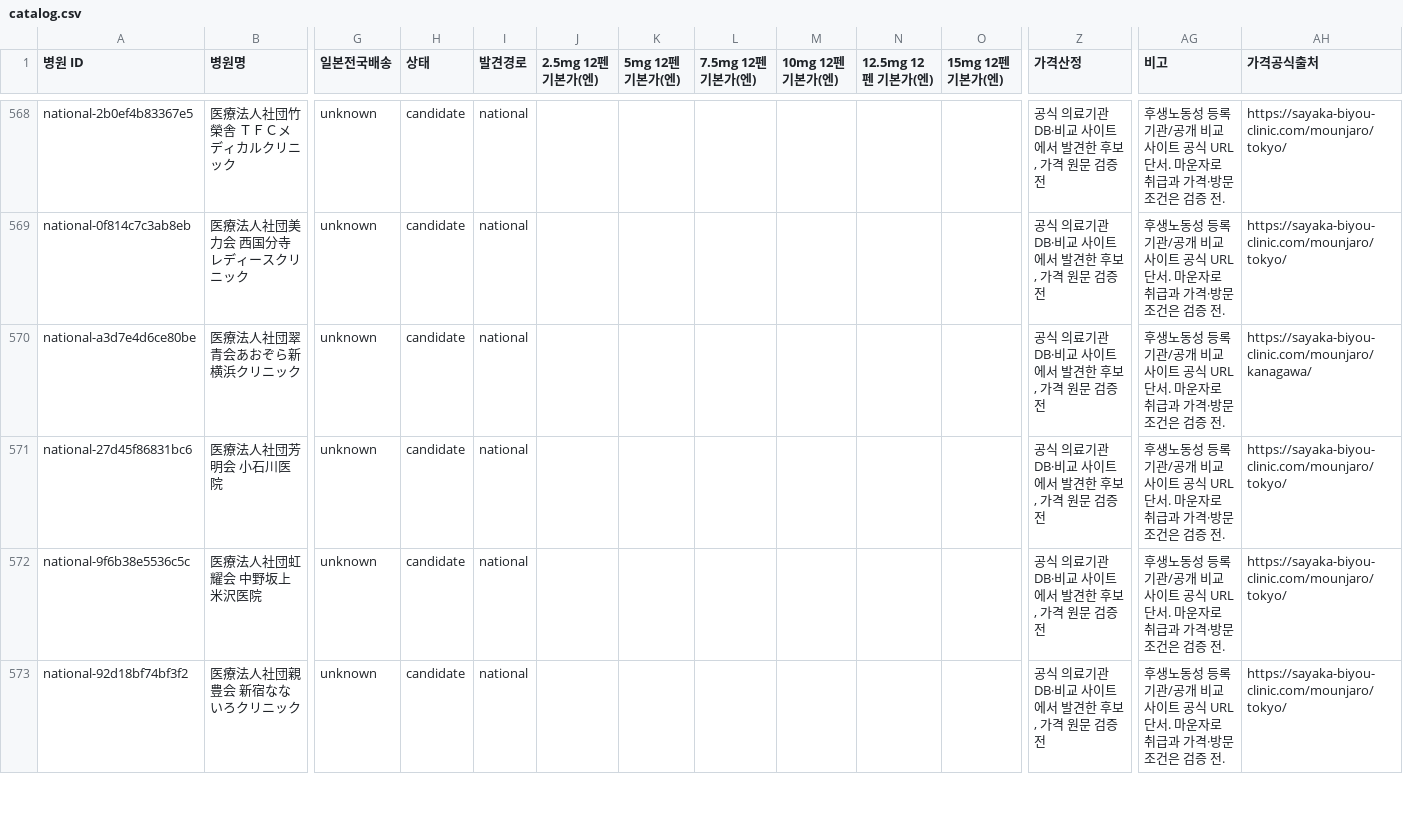
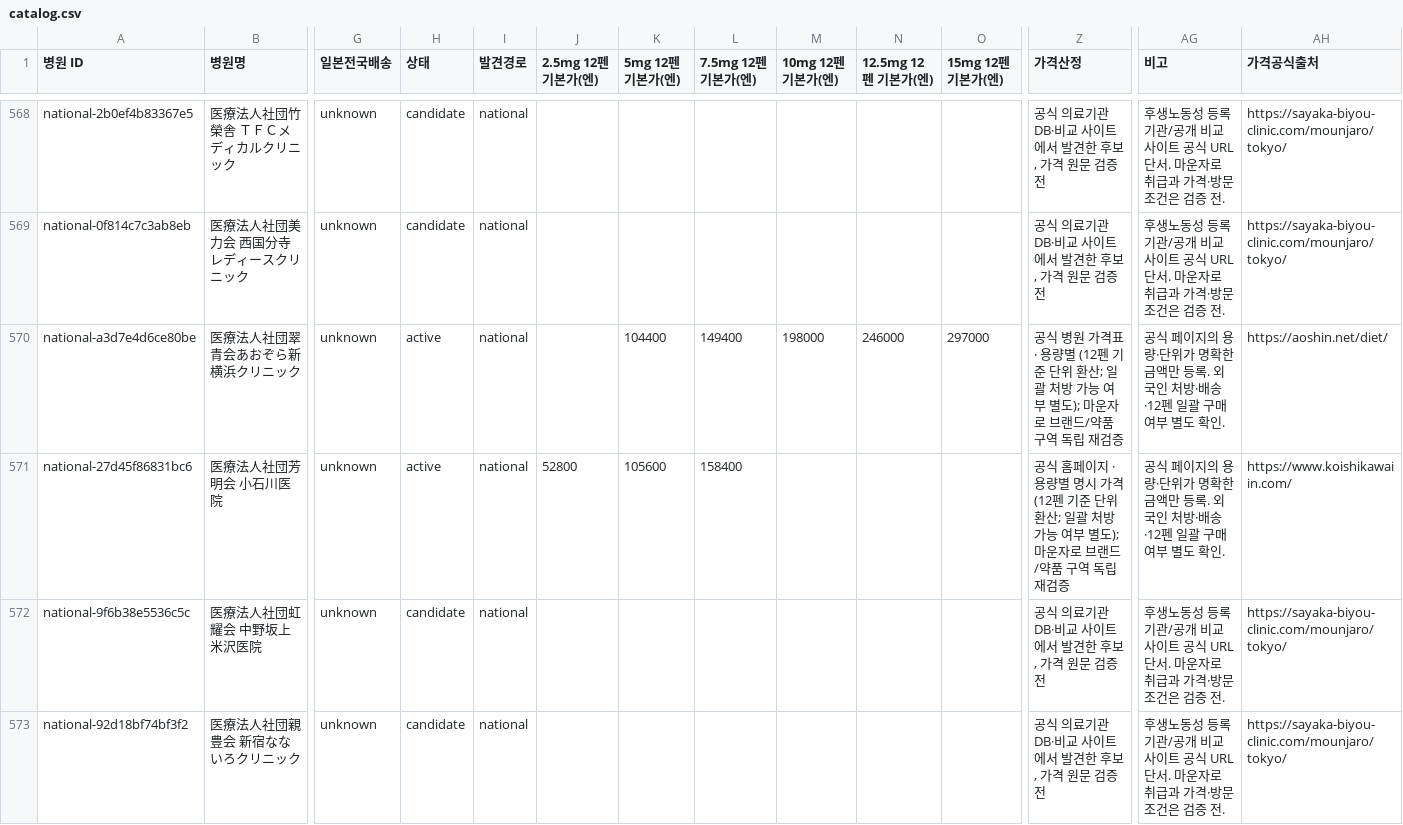
Before and after one commit to garimabi84-web/japan-mounjaro-tracker, a CSV file: catalog.csv, drawn as a sheet; only a part is shown, gaps mark what is left out; the diff covers the shown part only; the diff names each change by its address in the sheet, - before the commit and + after, or states it on an @@ line.

```diff
--- a/catalog.csv
+++ b/catalog.csv
-H570:H571 (상태): candidate
+H570:H571 (상태): active
-K570 (5mg 12펜 기본가(엔)): (empty)
+K570 (5mg 12펜 기본가(엔)): 104400
-L570 (7.5mg 12펜 기본가(엔)): (empty)
+L570 (7.5mg 12펜 기본가(엔)): 149400
-M570 (10mg 12펜 기본가(엔)): (empty)
+M570 (10mg 12펜 기본가(엔)): 198000
-N570 (12.5mg 12펜 기본가(엔)): (empty)
+N570 (12.5mg 12펜 기본가(엔)): 246000
-O570 (15mg 12펜 기본가(엔)): (empty)
+O570 (15mg 12펜 기본가(엔)): 297000
-Z570 (가격산정): 공식 의료기관 DB·비교 사이트에서 발견한 후보, 가격 원문 검증 전
+Z570 (가격산정): 공식 병원 가격표 · 용량별 (12펜 기준 단위 환산; 일괄 처방 가능 여부 별도); 마운자로 브랜드/약품 구역 독립 재검증
-AG570:AG571 (비고): 후생노동성 등록 기관/공개 비교 사이트 공식 URL 단서. 마운자로 취급과 가격·방문 조건은 검증 전.
+AG570:AG571 (비고): 공식 페이지의 용량·단위가 명확한 금액만 등록. 외국인 처방·배송·12펜 일괄 구매 여부 별도 확인.
-AH570 (가격공식출처): https://sayaka-biyou-clinic.com/mounjaro/kanagawa/
+AH570 (가격공식출처): https://aoshin.net/diet/
-J571 (2.5mg 12펜 기본가(엔)): (empty)
+J571 (2.5mg 12펜 기본가(엔)): 52800
-K571 (5mg 12펜 기본가(엔)): (empty)
+K571 (5mg 12펜 기본가(엔)): 105600
-L571 (7.5mg 12펜 기본가(엔)): (empty)
+L571 (7.5mg 12펜 기본가(엔)): 158400
-Z571 (가격산정): 공식 의료기관 DB·비교 사이트에서 발견한 후보, 가격 원문 검증 전
+Z571 (가격산정): 공식 홈페이지 · 용량별 명시 가격 (12펜 기준 단위 환산; 일괄 처방 가능 여부 별도); 마운자로 브랜드/약품 구역 독립 재검증
-AH571 (가격공식출처): https://sayaka-biyou-clinic.com/mounjaro/tokyo/
+AH571 (가격공식출처): https://www.koishikawaiin.com/
```
Also changed, not shown: 102 edited cells elsewhere in this file, 9 other files.
